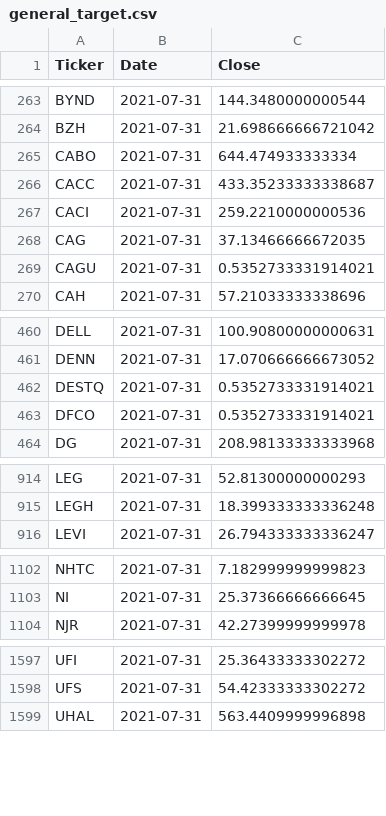
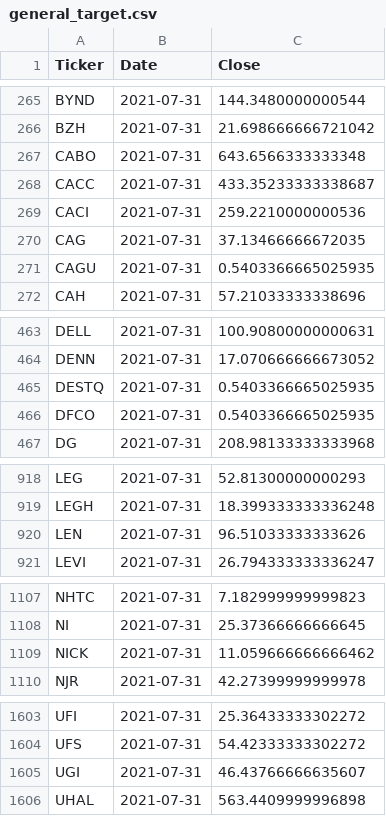
Before and after one commit to gardnmi/valuation-dashboard, a CSV file: data/general_target.csv, drawn as a sheet; only a part is shown, gaps mark what is left out; the diff covers the shown part only.

```diff
--- a/data/general_target.csv
+++ b/data/general_target.csv
@@ -264,3 +266,3 @@ BYND,2021-07-31,144.3480000000544
 BZH,2021-07-31,21.698666666721042
-CABO,2021-07-31,644.474933333334
+CABO,2021-07-31,643.6566333333348
 CACC,2021-07-31,433.35233333338687
@@ -268,3 +270,3 @@ CACI,2021-07-31,259.2210000000536
 CAG,2021-07-31,37.13466666672035
-CAGU,2021-07-31,0.5352733331914021
+CAGU,2021-07-31,0.5403366665025935
 CAH,2021-07-31,57.21033333338696
@@ -461,4 +464,4 @@ DELL,2021-07-31,100.90800000000631
 DENN,2021-07-31,17.070666666673052
-DESTQ,2021-07-31,0.5352733331914021
-DFCO,2021-07-31,0.5352733331914021
+DESTQ,2021-07-31,0.5403366665025935
+DFCO,2021-07-31,0.5403366665025935
 DG,2021-07-31,208.98133333333968
@@ -915,2 +919,3 @@ LEG,2021-07-31,52.81300000000293
 LEGH,2021-07-31,18.399333333336248
+LEN,2021-07-31,96.51033333333626
 LEVI,2021-07-31,26.794333333336247
@@ -1103,2 +1108,3 @@ NHTC,2021-07-31,7.182999999999823
 NI,2021-07-31,25.37366666666645
+NICK,2021-07-31,11.059666666666462
 NJR,2021-07-31,42.27399999999978
@@ -1598,2 +1604,3 @@ UFI,2021-07-31,25.36433333302272
 UFS,2021-07-31,54.42333333302272
+UGI,2021-07-31,46.43766666635607
 UHAL,2021-07-31,563.4409999996898
```
Also changed, not shown: 4 added rows and 36 edited cells elsewhere in this file, data/general_balance.csv, data/general_cashflow.csv, 6 other files.
